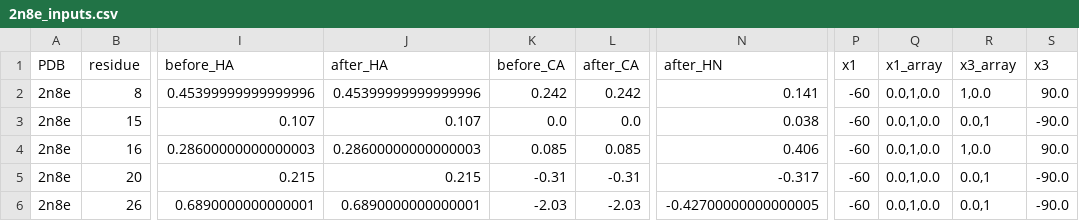
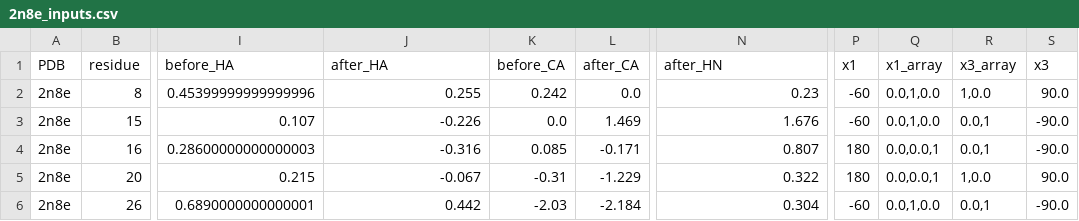
Before and after one commit to davarm/crosslink, a CSV file: user/2n8e_inputs.csv, drawn as a sheet; only a part is shown, gaps mark what is left out; the diff names each change by its address in the sheet, - before the commit and + after, or states it on an @@ line.

Commit message:
Working scripts to generate inputs, add in predicted x3 and generate connectivity predictions. Tested on 2n8e examples. Check commented code and make into a single workflow

```diff
--- a/user/2n8e_inputs.csv
+++ b/user/2n8e_inputs.csv
-J2 (after_HA): 0.45399999999999996
+J2 (after_HA): 0.255
-L2 (after_CA): 0.242
+L2 (after_CA): 0.0
-N2 (after_HN): 0.141
+N2 (after_HN): 0.23
-J3 (after_HA): 0.107
+J3 (after_HA): -0.226
-L3 (after_CA): 0.0
+L3 (after_CA): 1.469
-N3 (after_HN): 0.038
+N3 (after_HN): 1.676
-J4 (after_HA): 0.28600000000000003
+J4 (after_HA): -0.316
-L4 (after_CA): 0.085
+L4 (after_CA): -0.171
-N4 (after_HN): 0.406
+N4 (after_HN): 0.807
-P4:P5 (x1): -60
+P4:P5 (x1): 180
-Q4:Q5 (x1_array): 0.0,1,0.0
+Q4:Q5 (x1_array): 0.0,0.0,1
-R4 (x3_array): 1,0.0
+R4 (x3_array): 0.0,1
-S4 (x3): 90.0
+S4 (x3): -90.0
-J5 (after_HA): 0.215
+J5 (after_HA): -0.067
-L5 (after_CA): -0.31
+L5 (after_CA): -1.229
-N5 (after_HN): -0.317
+N5 (after_HN): 0.322
-R5 (x3_array): 0.0,1
+R5 (x3_array): 1,0.0
-S5 (x3): -90.0
+S5 (x3): 90.0
-J6 (after_HA): 0.6890000000000001
+J6 (after_HA): 0.442
-L6 (after_CA): -2.03
+L6 (after_CA): -2.184
-N6 (after_HN): -0.42700000000000005
+N6 (after_HN): 0.304
```
Also changed, not shown: user/2n8e_connectivity.csv, user/2n8e_crosslink.csv, 3 other files.
